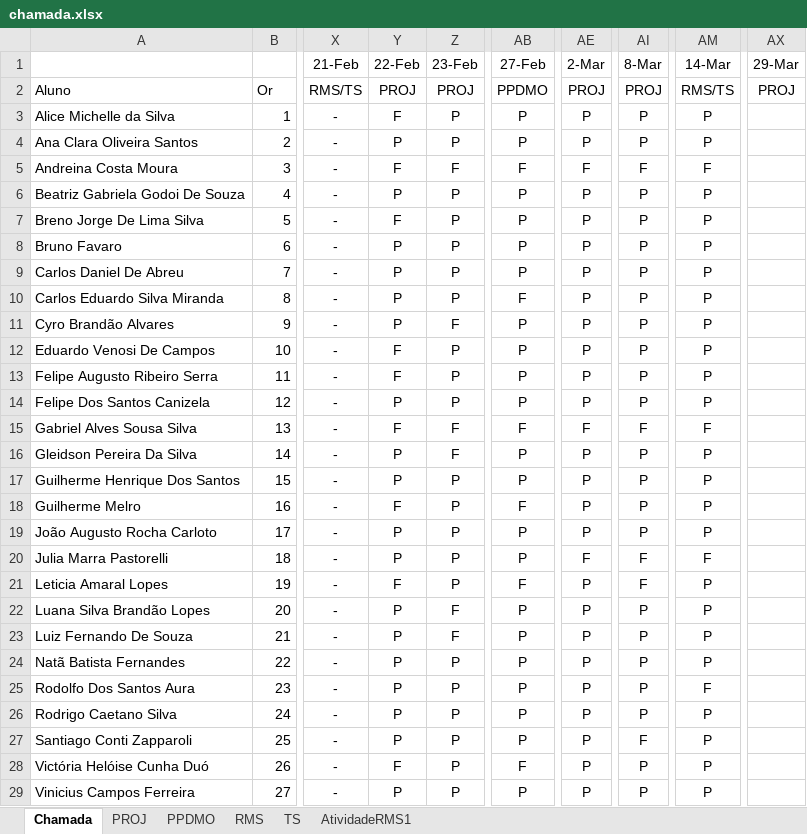
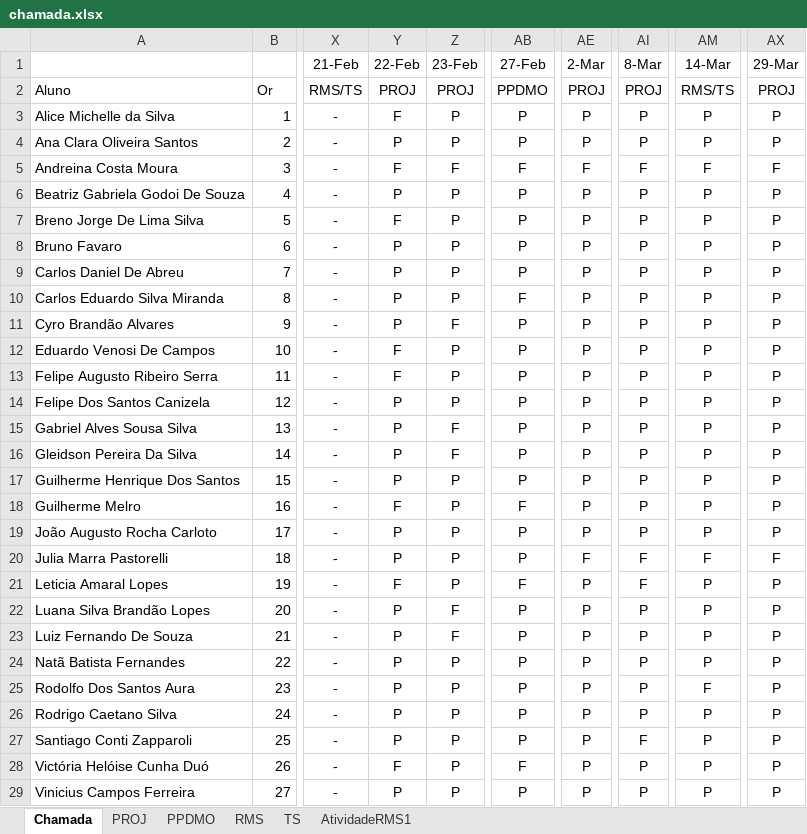
Before and after one commit to Kcioban/DSFork, an Excel workbook: 3des/chamada.xlsx, sheet Chamada, drawn as a sheet; only a part is shown, gaps mark what is left out; values as stored, in another font and other column widths than the file's, no borders; conditional formats not drawn; the diff names each change by its address in the sheet, - before the commit and + after, or states it on an @@ line.

Commit message:
chamada 3des

```diff
--- a/3des/chamada.xlsx (sheet Chamada)
+++ b/3des/chamada.xlsx (sheet Chamada)
-AX3:AX4 (29-Mar): (empty)
+AX3:AX4 (29-Mar): P
-AX5 (29-Mar): (empty)
+AX5 (29-Mar): F
-AX6:AX19 (29-Mar): (empty)
+AX6:AX19 (29-Mar): P
-Y15 (22-Feb): F
+Y15 (22-Feb): P
-AB15 (27-Feb): F
+AB15 (27-Feb): P
-AE15 (2-Mar): F
+AE15 (2-Mar): P
-AI15 (8-Mar): F
+AI15 (8-Mar): P
-AM15 (14-Mar): F
+AM15 (14-Mar): P
-AX20 (29-Mar): (empty)
+AX20 (29-Mar): F
-AX21:AX29 (29-Mar): (empty)
+AX21:AX29 (29-Mar): P
```
